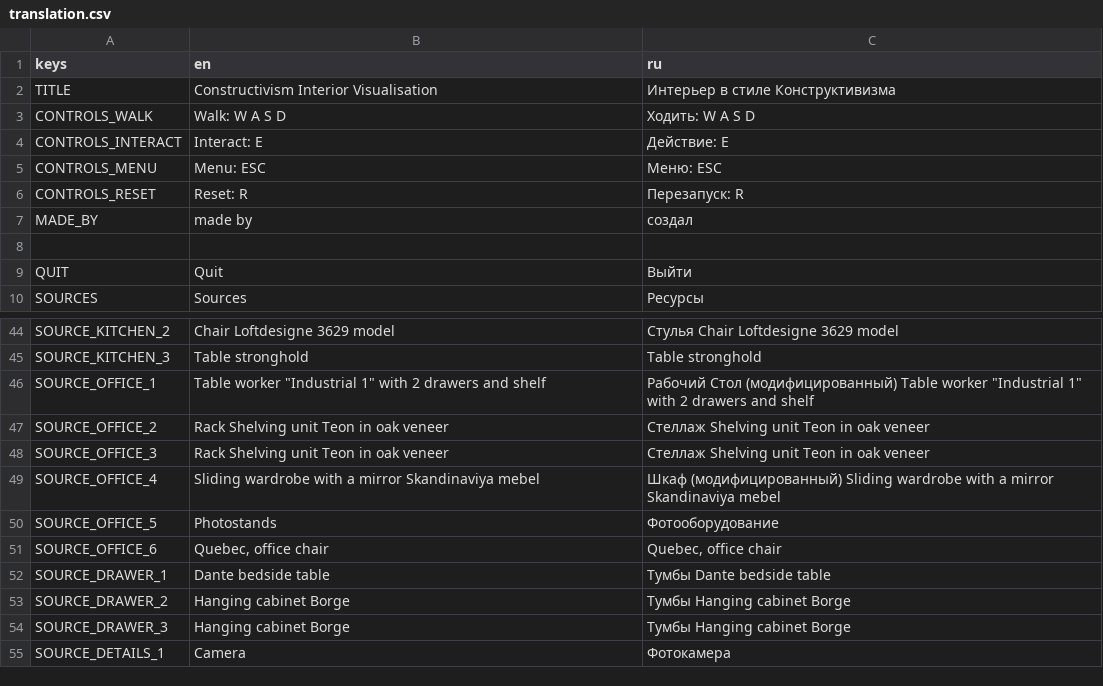
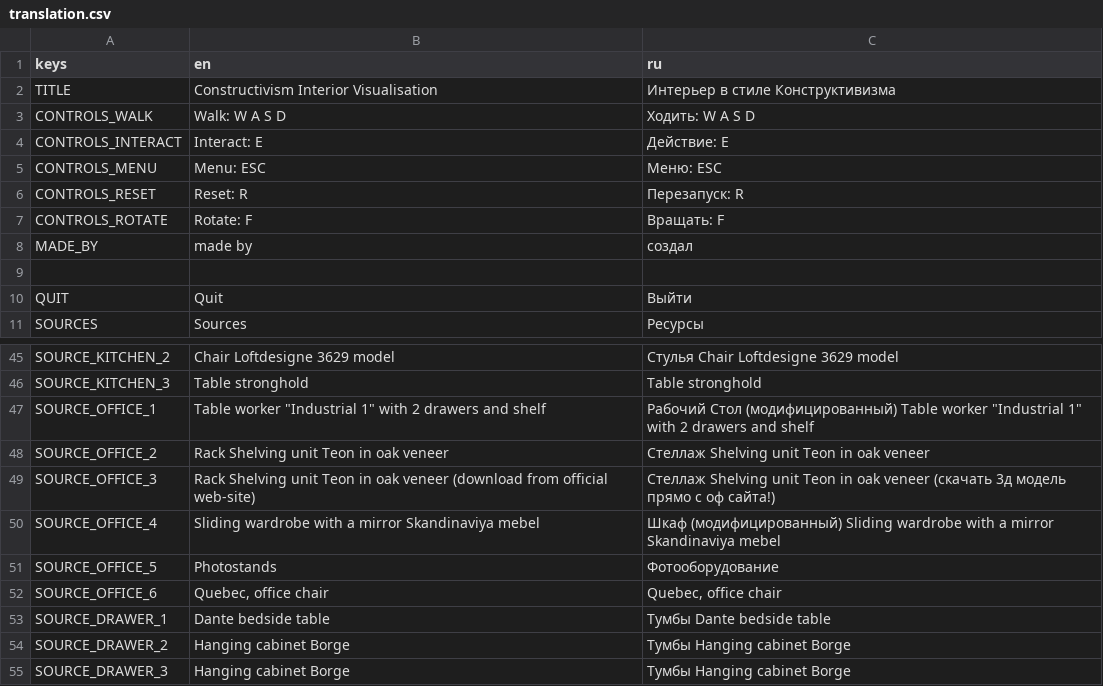
Before and after one commit to TrueMishamol/Constructivism, a CSV file: Constructivism/visual/ui/localization/translation.csv, drawn as a sheet; only a part is shown, gaps mark what is left out; the shorter side is filled out with more unchanged rows.

Commit message:
Clean up
- door closed
- new rotate button in menu

```diff
--- a/Constructivism/visual/ui/localization/translation.csv
+++ b/Constructivism/visual/ui/localization/translation.csv
@@ -6,2 +6,3 @@ CONTROLS_MENU,Menu: ESC,Меню: ESC
 CONTROLS_RESET,Reset: R,Перезапуск: R
+CONTROLS_ROTATE,Rotate: F,Вращать: F
 MADE_BY,made by,создал
@@ -47,3 +48,3 @@ SOURCE_OFFICE_1,"Table worker ""Industrial 1"" with 2 drawers and shelf","Раб
 SOURCE_OFFICE_2,Rack Shelving unit Teon in oak veneer,Стеллаж Shelving unit Teon in oak veneer
-SOURCE_OFFICE_3,Rack Shelving unit Teon in oak veneer,Стеллаж Shelving unit Teon in oak veneer
+SOURCE_OFFICE_3,Rack Shelving unit Teon in oak veneer (download from official web-site),Стеллаж Shelving unit Teon in oak veneer (скачать 3д модель прямо с оф сайта!)
 SOURCE_OFFICE_4,Sliding wardrobe with a mirror Skandinaviya mebel,Шкаф (модифицированный) Sliding wardrobe with a mirror Skandinaviya mebel
```
Also changed, not shown: 6 other files.
